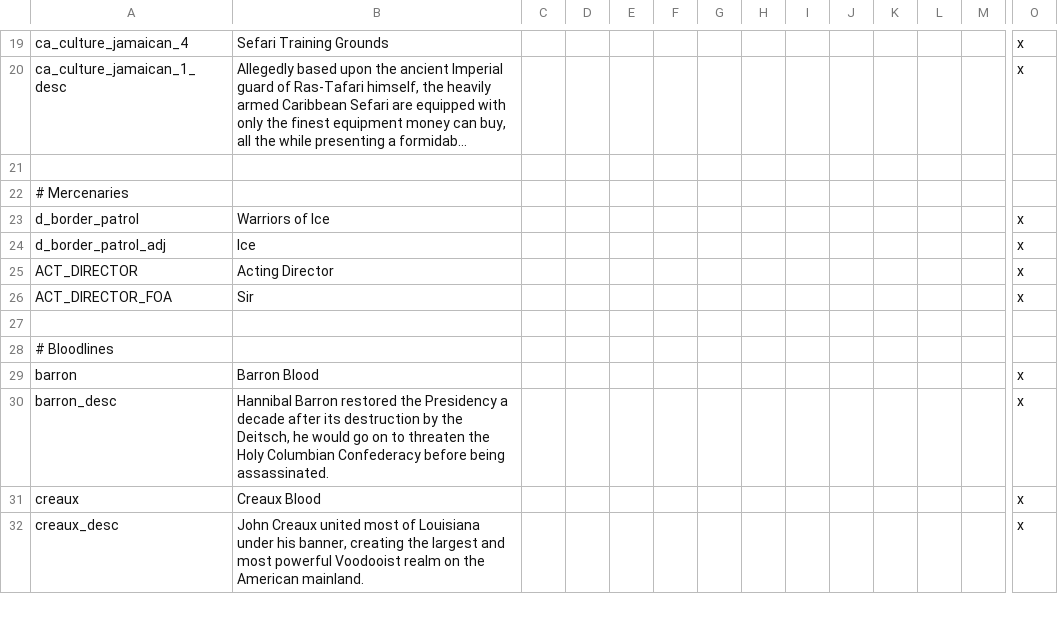
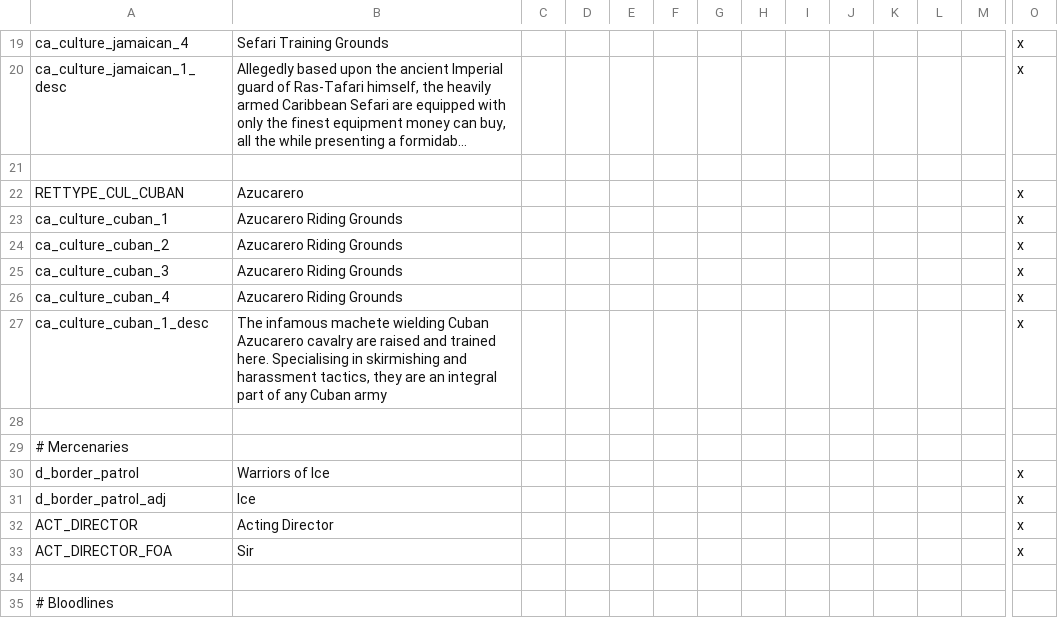
Before and after one commit to Yard1/After-the-End-Wild-Wasteland, a CSV file: localisation/0000_atewww_misc.csv, drawn as a sheet; only a part is shown, gaps mark what is left out; the shorter side is filled out with more unchanged rows; long unchanged cells end in …; rows hold the shown columns only; the diff names each change by its address in the sheet, - before the commit and + after, or states it on an @@ line.

Commit message:
Cuban retinues

```diff
--- a/localisation/0000_atewww_misc.csv
+++ b/localisation/0000_atewww_misc.csv
+row 22: RETTYPE_CUL_CUBAN | Azucarero |  |  |  |  |  |  |  |  |  |  |  | x
+row 23: ca_culture_cuban_1 | Azucarero Riding Grounds |  |  |  |  |  |  |  |  |  |  |  | x
+row 24: ca_culture_cuban_2 | Azucarero Riding Grounds |  |  |  |  |  |  |  |  |  |  |  | x
+row 25: ca_culture_cuban_3 | Azucarero Riding Grounds |  |  |  |  |  |  |  |  |  |  |  | x
+row 26: ca_culture_cuban_4 | Azucarero Riding Grounds |  |  |  |  |  |  |  |  |  |  |  | x
+row 27: ca_culture_cuban_1_desc | The infamous machete wielding Cuban Azucarero cavalry are raised and trained here. Specialising in skirmishing and harassment tactics, they are an integral part of any Cuban army |  |  |  |  |  |  |  |  |  |  |  | x
+row 28: (empty)
```
Also changed, not shown: 2 other files.
